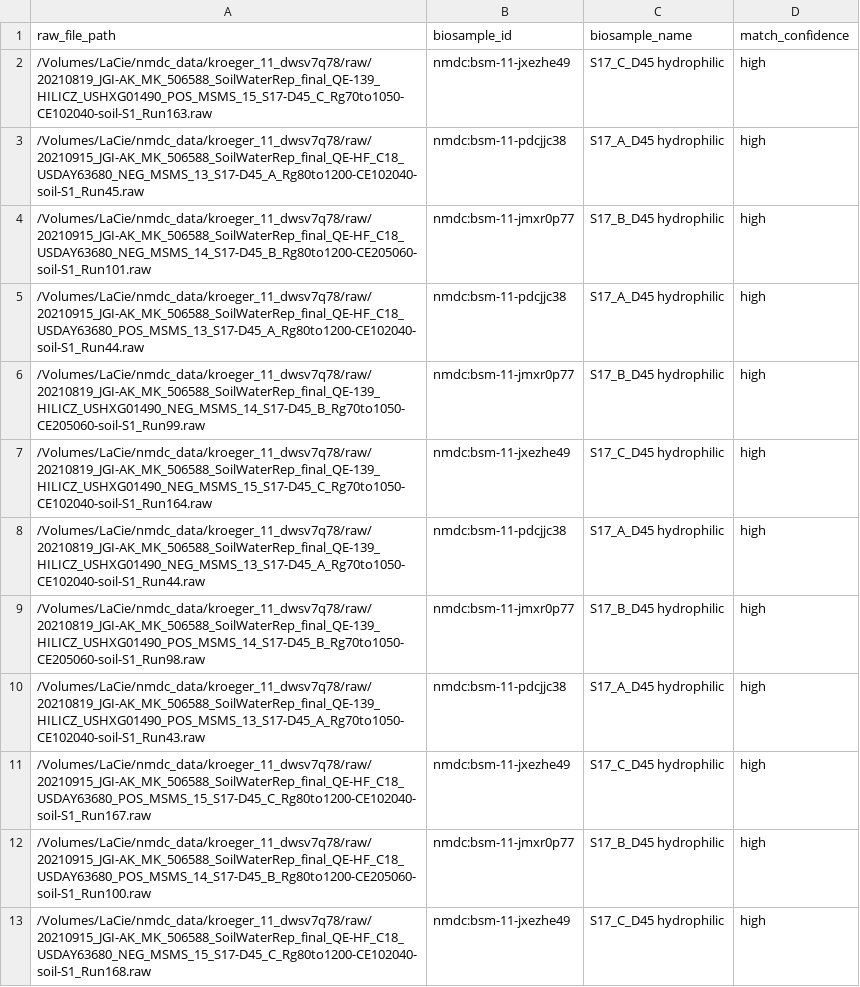
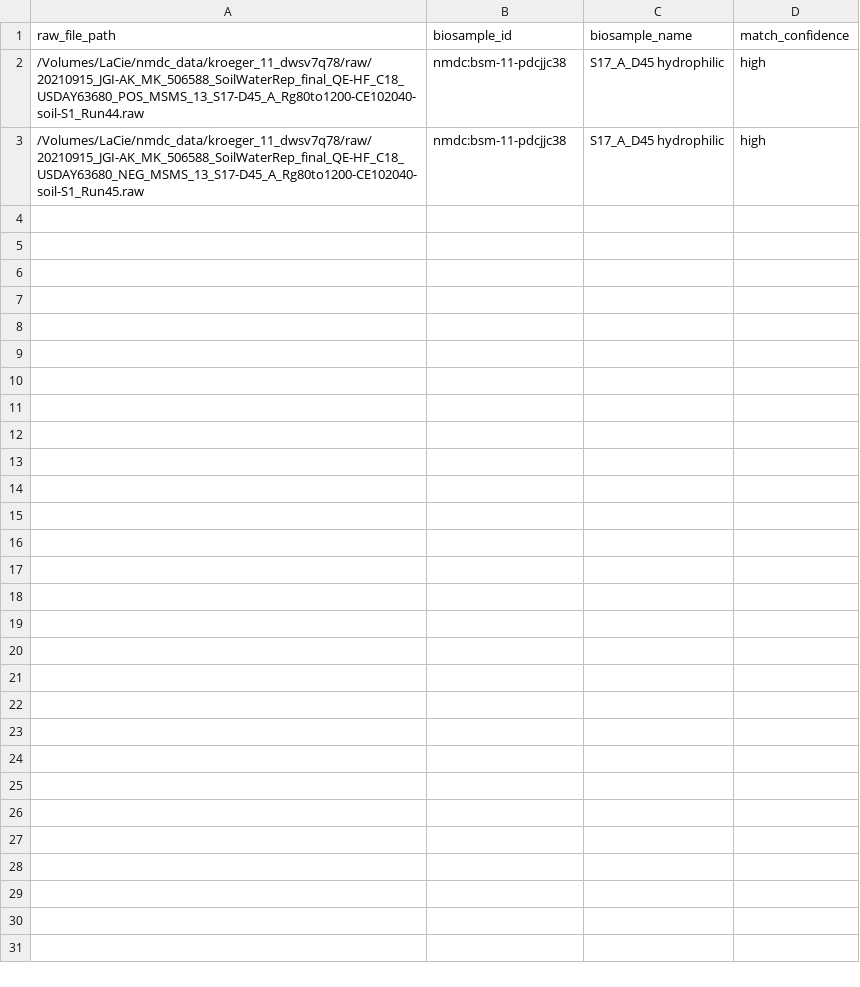
Before and after one commit to microbiomedata/nmdc-mass-spec-automation, a CSV file: studies/example_lcms_lipids/metadata/mapped_raw_files.csv, drawn as a sheet.

```diff
--- a/studies/example_lcms_lipids/metadata/mapped_raw_files.csv
+++ b/studies/example_lcms_lipids/metadata/mapped_raw_files.csv
@@ -1,13 +1,3 @@
 raw_file_path,biosample_id,biosample_name,match_confidence
-/Volumes/LaCie/nmdc_data/kroeger_11_dwsv7q78/raw/20210819_JGI-AK_MK_506588_SoilWaterRep_final_QE-139_HILICZ_USHXG01490_POS_MSMS_15_S17-D45_C_Rg70to1050-CE102040-soil-S1_Run163.raw,nmdc:bsm-11-jxezhe49,S17_C_D45 hydrophilic,high
+/Volumes/LaCie/nmdc_data/kroeger_11_dwsv7q78/raw/20210915_JGI-AK_MK_506588_SoilWaterRep_final_QE-HF_C18_USDAY63680_POS_MSMS_13_S17-D45_A_Rg80to1200-CE102040-soil-S1_Run44.raw,nmdc:bsm-11-pdcjjc38,S17_A_D45 hydrophilic,high
 /Volumes/LaCie/nmdc_data/kroeger_11_dwsv7q78/raw/20210915_JGI-AK_MK_506588_SoilWaterRep_final_QE-HF_C18_USDAY63680_NEG_MSMS_13_S17-D45_A_Rg80to1200-CE102040-soil-S1_Run45.raw,nmdc:bsm-11-pdcjjc38,S17_A_D45 hydrophilic,high
-/Volumes/LaCie/nmdc_data/kroeger_11_dwsv7q78/raw/20210915_JGI-AK_MK_506588_SoilWaterRep_final_QE-HF_C18_USDAY63680_NEG_MSMS_14_S17-D45_B_Rg80to1200-CE205060-soil-S1_Run101.raw,nmdc:bsm-11-jmxr0p77,S17_B_D45 hydrophilic,high
-/Volumes/LaCie/nmdc_data/kroeger_11_dwsv7q78/raw/20210915_JGI-AK_MK_506588_SoilWaterRep_final_QE-HF_C18_USDAY63680_POS_MSMS_13_S17-D45_A_Rg80to1200-CE102040-soil-S1_Run44.raw,nmdc:bsm-11-pdcjjc38,S17_A_D45 hydrophilic,high
-/Volumes/LaCie/nmdc_data/kroeger_11_dwsv7q78/raw/20210819_JGI-AK_MK_506588_SoilWaterRep_final_QE-139_HILICZ_USHXG01490_NEG_MSMS_14_S17-D45_B_Rg70to1050-CE205060-soil-S1_Run99.raw,nmdc:bsm-11-jmxr0p77,S17_B_D45 hydrophilic,high
-/Volumes/LaCie/nmdc_data/kroeger_11_dwsv7q78/raw/20210819_JGI-AK_MK_506588_SoilWaterRep_final_QE-139_HILICZ_USHXG01490_NEG_MSMS_15_S17-D45_C_Rg70to1050-CE102040-soil-S1_Run164.raw,nmdc:bsm-11-jxezhe49,S17_C_D45 hydrophilic,high
-/Volumes/LaCie/nmdc_data/kroeger_11_dwsv7q78/raw/20210819_JGI-AK_MK_506588_SoilWaterRep_final_QE-139_HILICZ_USHXG01490_NEG_MSMS_13_S17-D45_A_Rg70to1050-CE102040-soil-S1_Run44.raw,nmdc:bsm-11-pdcjjc38,S17_A_D45 hydrophilic,high
-/Volumes/LaCie/nmdc_data/kroeger_11_dwsv7q78/raw/20210819_JGI-AK_MK_506588_SoilWaterRep_final_QE-139_HILICZ_USHXG01490_POS_MSMS_14_S17-D45_B_Rg70to1050-CE205060-soil-S1_Run98.raw,nmdc:bsm-11-jmxr0p77,S17_B_D45 hydrophilic,high
-/Volumes/LaCie/nmdc_data/kroeger_11_dwsv7q78/raw/20210819_JGI-AK_MK_506588_SoilWaterRep_final_QE-139_HILICZ_USHXG01490_POS_MSMS_13_S17-D45_A_Rg70to1050-CE102040-soil-S1_Run43.raw,nmdc:bsm-11-pdcjjc38,S17_A_D45 hydrophilic,high
-/Volumes/LaCie/nmdc_data/kroeger_11_dwsv7q78/raw/20210915_JGI-AK_MK_506588_SoilWaterRep_final_QE-HF_C18_USDAY63680_POS_MSMS_15_S17-D45_C_Rg80to1200-CE102040-soil-S1_Run167.raw,nmdc:bsm-11-jxezhe49,S17_C_D45 hydrophilic,high
-/Volumes/LaCie/nmdc_data/kroeger_11_dwsv7q78/raw/20210915_JGI-AK_MK_506588_SoilWaterRep_final_QE-HF_C18_USDAY63680_POS_MSMS_14_S17-D45_B_Rg80to1200-CE205060-soil-S1_Run100.raw,nmdc:bsm-11-jmxr0p77,S17_B_D45 hydrophilic,high
-/Volumes/LaCie/nmdc_data/kroeger_11_dwsv7q78/raw/20210915_JGI-AK_MK_506588_SoilWaterRep_final_QE-HF_C18_USDAY63680_NEG_MSMS_15_S17-D45_C_Rg80to1200-CE102040-soil-S1_Run168.raw,nmdc:bsm-11-jxezhe49,S17_C_D45 hydrophilic,high
```
Also changed, not shown: studies/example_lcms_lipids/metadata/downloaded_files.csv, studies/example_lcms_lipids/metadata/llm_biosample_raw_file_mapper.csv, 15 other files.
